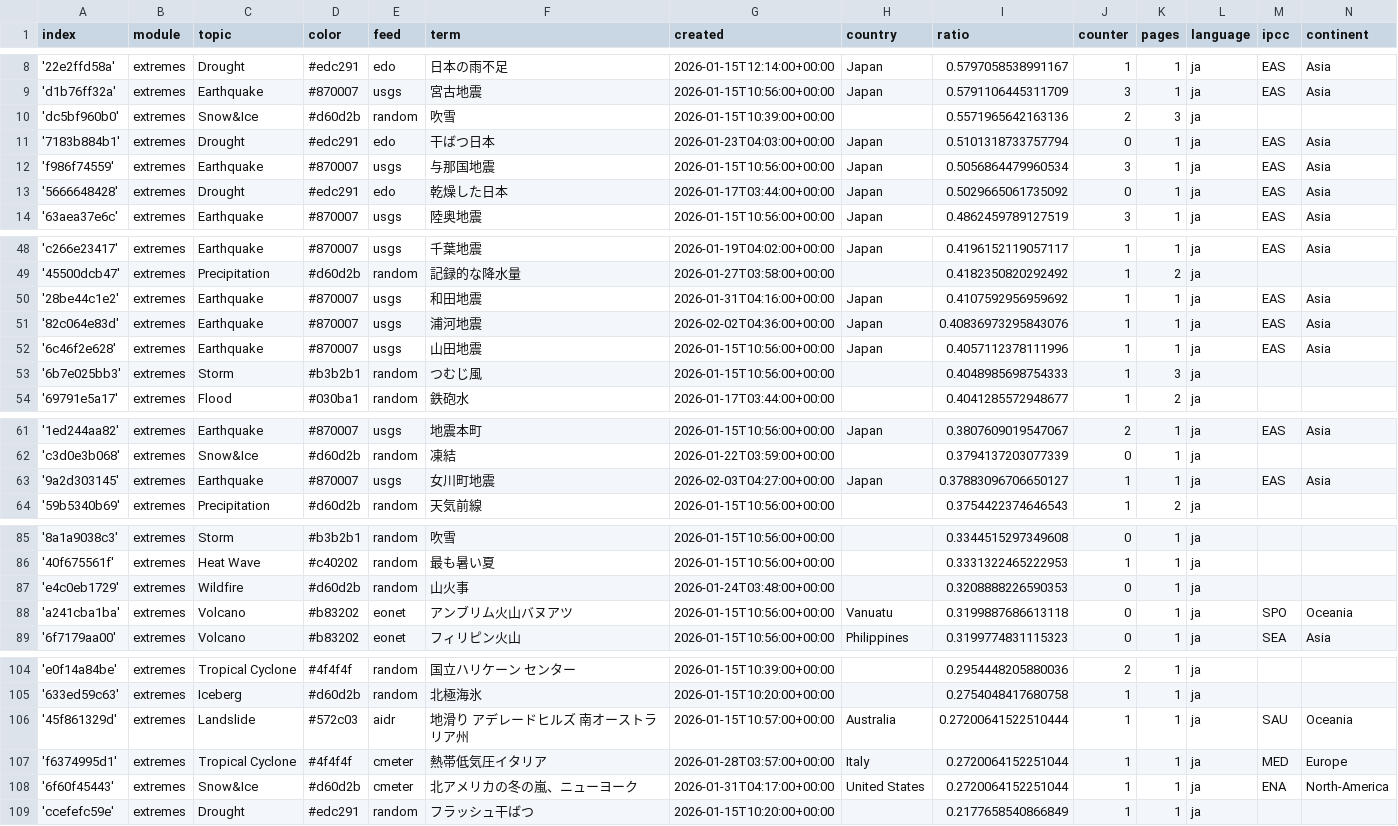
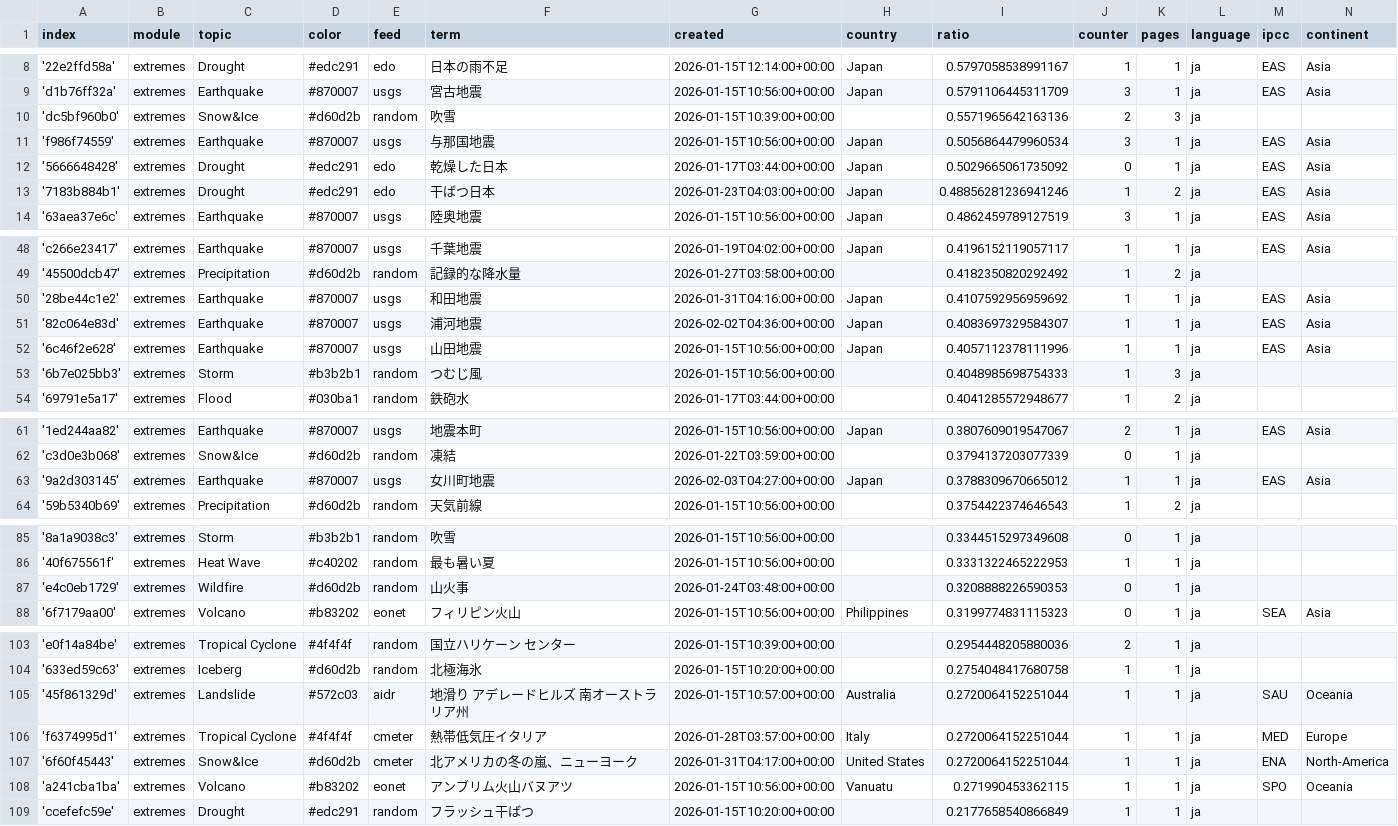
Before and after one commit to annajungfleischnews/japaneseExtremes, a CSV file: terms.csv, drawn as a sheet; only a part is shown, gaps mark what is left out.

```diff
--- a/terms.csv
+++ b/terms.csv
@@ -10,5 +10,5 @@ index,module,topic,color,feed,term,created,country,ratio,counter,pages,language,
 'dc5bf960b0',extremes,Snow&Ice,#d60d2b,random,吹雪,2026-01-15T10:39:00+00:00,,0.5571965642163136,2,3,ja,,
-'7183b884b1',extremes,Drought,#edc291,edo,干ばつ日本,2026-01-23T04:03:00+00:00,Japan,0.5101318733757794,0,1,ja,EAS,Asia
 'f986f74559',extremes,Earthquake,#870007,usgs,与那国地震,2026-01-15T10:56:00+00:00,Japan,0.5056864479960534,3,1,ja,EAS,Asia
 '5666648428',extremes,Drought,#edc291,edo,乾燥した日本,2026-01-17T03:44:00+00:00,Japan,0.5029665061735092,0,1,ja,EAS,Asia
+'7183b884b1',extremes,Drought,#edc291,edo,干ばつ日本,2026-01-23T04:03:00+00:00,Japan,0.48856281236941246,1,2,ja,EAS,Asia
 '63aea37e6c',extremes,Earthquake,#870007,usgs,陸奥地震,2026-01-15T10:56:00+00:00,Japan,0.4862459789127519,3,1,ja,EAS,Asia
@@ -50,3 +50,3 @@ index,module,topic,color,feed,term,created,country,ratio,counter,pages,language,
 '28be44c1e2',extremes,Earthquake,#870007,usgs,和田地震,2026-01-31T04:16:00+00:00,Japan,0.4107592956959692,1,1,ja,EAS,Asia
-'82c064e83d',extremes,Earthquake,#870007,usgs,浦河地震,2026-02-02T04:36:00+00:00,Japan,0.40836973295843076,1,1,ja,EAS,Asia
+'82c064e83d',extremes,Earthquake,#870007,usgs,浦河地震,2026-02-02T04:36:00+00:00,Japan,0.4083697329584307,1,1,ja,EAS,Asia
 '6c46f2e628',extremes,Earthquake,#870007,usgs,山田地震,2026-01-15T10:56:00+00:00,Japan,0.4057112378111996,1,1,ja,EAS,Asia
@@ -62,3 +62,3 @@ index,module,topic,color,feed,term,created,country,ratio,counter,pages,language,
 'c3d0e3b068',extremes,Snow&Ice,#d60d2b,random,凍結,2026-01-22T03:59:00+00:00,,0.3794137203077339,0,1,ja,,
-'9a2d303145',extremes,Earthquake,#870007,usgs,女川町地震,2026-02-03T04:27:00+00:00,Japan,0.37883096706650127,1,1,ja,EAS,Asia
+'9a2d303145',extremes,Earthquake,#870007,usgs,女川町地震,2026-02-03T04:27:00+00:00,Japan,0.3788309670665012,1,1,ja,EAS,Asia
 '59b5340b69',extremes,Precipitation,#d60d2b,random,天気前線,2026-01-15T10:56:00+00:00,,0.3754422374646543,1,2,ja,,
@@ -87,3 +87,2 @@ index,module,topic,color,feed,term,created,country,ratio,counter,pages,language,
 'e4c0eb1729',extremes,Wildfire,#d60d2b,random,山火事,2026-01-24T03:48:00+00:00,,0.3208888226590353,0,1,ja,,
-'a241cba1ba',extremes,Volcano,#b83202,eonet,アンブリム火山バヌアツ,2026-01-15T10:56:00+00:00,Vanuatu,0.3199887686613118,0,1,ja,SPO,Oceania
 '6f7179aa00',extremes,Volcano,#b83202,eonet,フィリピン火山,2026-01-15T10:56:00+00:00,Philippines,0.3199774831115323,0,1,ja,SEA,Asia
@@ -105,5 +104,6 @@ index,module,topic,color,feed,term,created,country,ratio,counter,pages,language,
 '633ed59c63',extremes,Iceberg,#d60d2b,random,北極海氷,2026-01-15T10:20:00+00:00,,0.2754048417680758,1,1,ja,,
-'45f861329d',extremes,Landslide,#572c03,aidr,地滑り アデレードヒルズ 南オーストラリア州,2026-01-15T10:57:00+00:00,Australia,0.27200641522510444,1,1,ja,SAU,Oceania
+'45f861329d',extremes,Landslide,#572c03,aidr,地滑り アデレードヒルズ 南オーストラリア州,2026-01-15T10:57:00+00:00,Australia,0.2720064152251044,1,1,ja,SAU,Oceania
 'f6374995d1',extremes,Tropical Cyclone,#4f4f4f,cmeter,熱帯低気圧イタリア,2026-01-28T03:57:00+00:00,Italy,0.2720064152251044,1,1,ja,MED,Europe
 '6f60f45443',extremes,Snow&Ice,#d60d2b,cmeter,北アメリカの冬の嵐、ニューヨーク,2026-01-31T04:17:00+00:00,United States,0.2720064152251044,1,1,ja,ENA,North-America
+'a241cba1ba',extremes,Volcano,#b83202,eonet,アンブリム火山バヌアツ,2026-01-15T10:56:00+00:00,Vanuatu,0.271990453362115,1,1,ja,SPO,Oceania
 'ccefefc59e',extremes,Drought,#edc291,random,フラッシュ干ばつ,2026-01-15T10:20:00+00:00,,0.2177658540866849,1,1,ja,,
```
Also changed, not shown: 2 other files.
